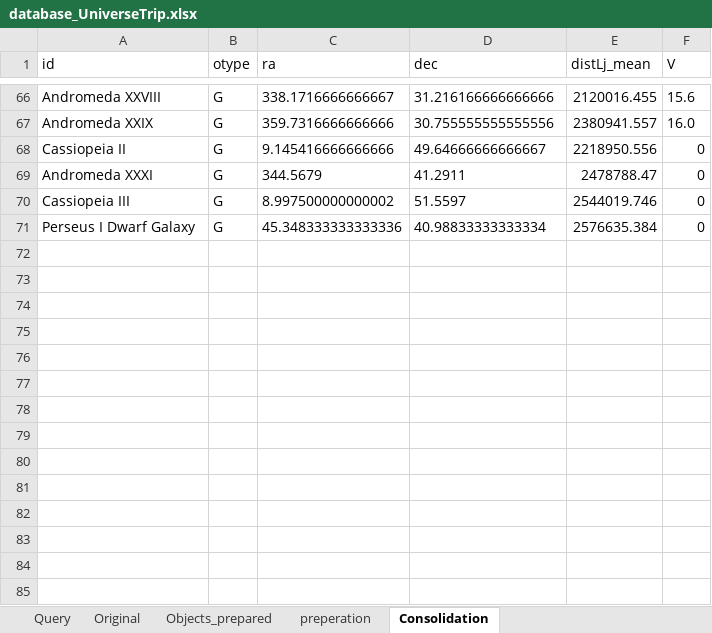
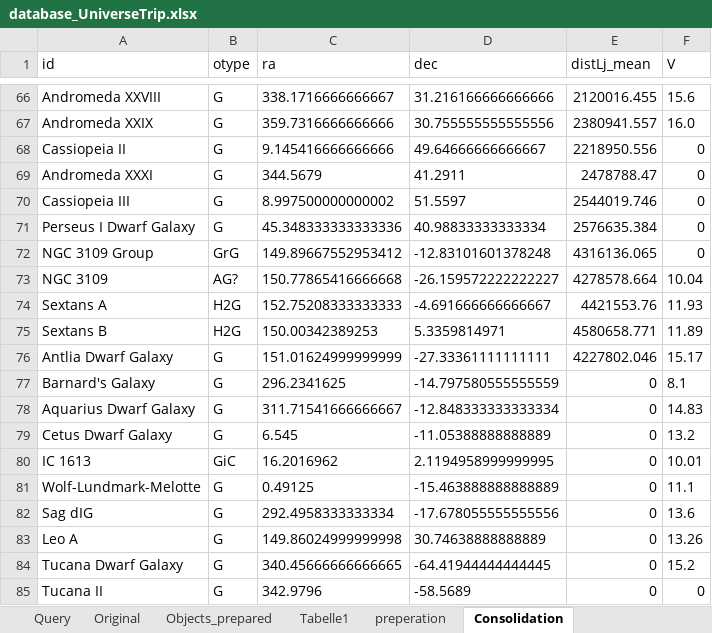
Before and after one commit to MarkusKerbl/UniverseTrip, an Excel workbook: object_database/database_UniverseTrip.xlsx, sheet Consolidation, drawn as a sheet; only a part is shown, gaps mark what is left out; values as stored, in another font and other column widths than the file's, no borders; the diff names each change by its address in the sheet, - before the commit and + after, or states it on an @@ line.

Commit message:
Failure in Button local Group corrected.

```diff
--- a/object_database/database_UniverseTrip.xlsx (sheet Consolidation)
+++ b/object_database/database_UniverseTrip.xlsx (sheet Consolidation)
+sheet tab: Tabelle1
+row 72: NGC 3109 Group | GrG | 149.89667552953412 | -12.83101601378248 | 4316136.065 | 0
+row 73: NGC 3109 | AG? | 150.77865416666668 | -26.159572222222227 | 4278578.664 | 10.04
+row 74: Sextans A | H2G | 152.75208333333333 | -4.691666666666667 | 4421553.76 | 11.93
+row 75: Sextans B | H2G | 150.00342389253 | 5.3359814971 | 4580658.771 | 11.89
+row 76: Antlia Dwarf Galaxy | G | 151.01624999999999 | -27.33361111111111 | 4227802.046 | 15.17
+row 77: Barnard's Galaxy | G | 296.2341625 | -14.797580555555559 | 0 | 8.1
+row 78: Aquarius Dwarf Galaxy | G | 311.71541666666667 | -12.848333333333334 | 0 | 14.83
+row 79: Cetus Dwarf Galaxy | G | 6.545 | -11.05388888888889 | 0 | 13.2
+row 80: IC 1613 | GiC | 16.2016962 | 2.1194958999999995 | 0 | 10.01
+row 81: Wolf-Lundmark-Melotte | G | 0.49125 | -15.463888888888889 | 0 | 11.1
+row 82: Sag dIG | G | 292.4958333333334 | -17.678055555555556 | 0 | 13.6
+row 83: Leo A | G | 149.86024999999998 | 30.74638888888889 | 0 | 13.26
+row 84: Tucana Dwarf Galaxy | G | 340.45666666666665 | -64.41944444444445 | 0 | 15.2
+row 85: Tucana II | G | 342.9796 | -58.5689 | 0 | 0
```
Also changed, not shown: sheet Objects_prepared, sheet preperation, 3 other files.
